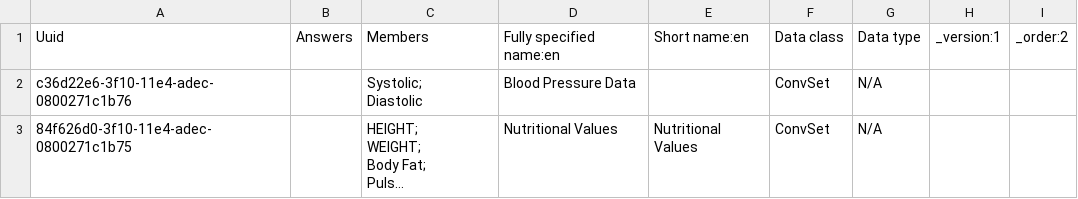
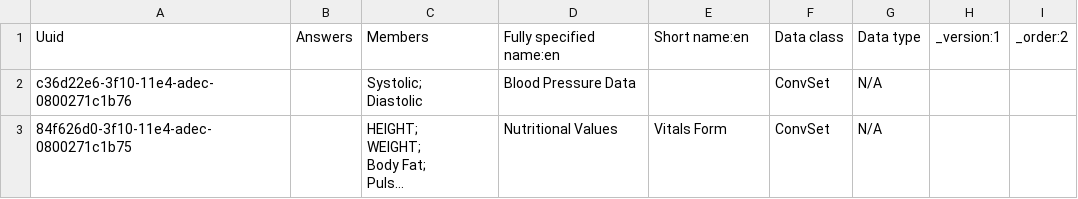
Before and after one commit to IntelliSOFT-Consulting/nextgen-metadata, a CSV file: configuration/concepts/vitals_concept_set.csv, drawn as a sheet; long unchanged cells end in …; the diff names each change by its address in the sheet, - before the commit and + after, or states it on an @@ line.

```diff
--- a/configuration/concepts/vitals_concept_set.csv
+++ b/configuration/concepts/vitals_concept_set.csv
-E3: Nutritional Values
+E3: Vitals Form
```
Also changed, not shown: configuration/concepts/history_and_examination_concept_set.csv, configuration/concepts/history_and_examintaion_concept.csv.
